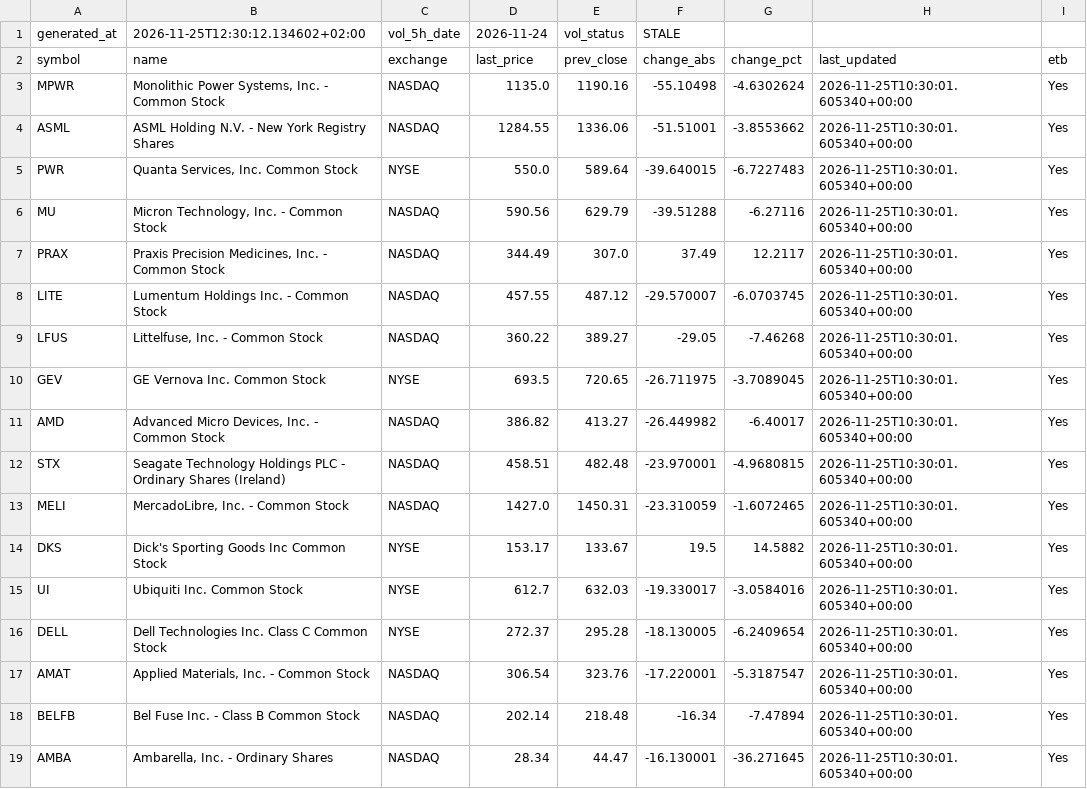
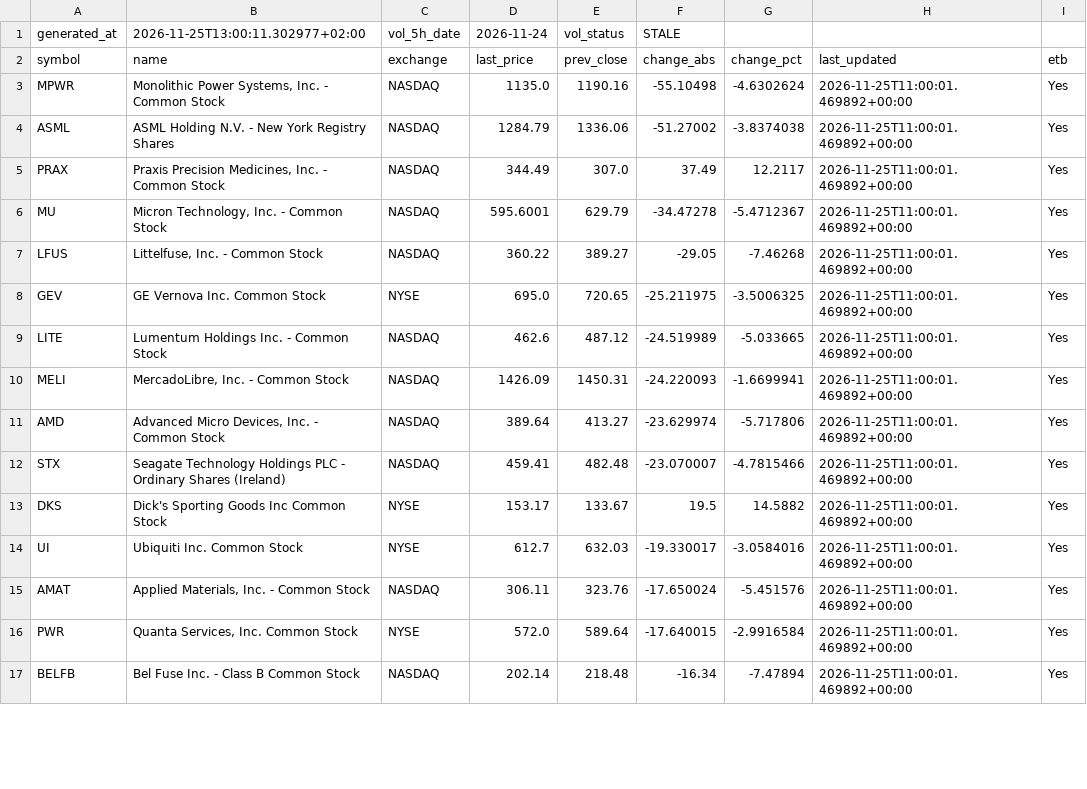
Before and after one commit to alonsadan1970/daily-stocks-data, a CSV file: top_abs.csv, drawn as a sheet; only a part is shown; the diff covers the shown part only.

```diff
--- a/top_abs.csv
+++ b/top_abs.csv
@@ -1,19 +1,17 @@
-generated_at,2026-11-25T12:30:12.134602+02:00,vol_5h_date,2026-11-24,vol_status,STALE
+generated_at,2026-11-25T13:00:11.302977+02:00,vol_5h_date,2026-11-24,vol_status,STALE
 symbol,name,exchange,last_price,prev_close,change_abs,change_pct,last_updated,etb
-MPWR,"Monolithic Power Systems, Inc. - Common Stock",NASDAQ,1135.0,1190.16,-55.10498,-4.6302624,2026-11-25T10:30:01.605340+00:00,Yes
-ASML,ASML Holding N.V. - New York Registry Shares,NASDAQ,1284.55,1336.06,-51.51001,-3.8553662,2026-11-25T10:30:01.605340+00:00,Yes
-PWR,"Quanta Services, Inc. Common Stock",NYSE,550.0,589.64,-39.640015,-6.7227483,2026-11-25T10:30:01.605340+00:00,Yes
-MU,"Micron Technology, Inc. - Common Stock",NASDAQ,590.56,629.79,-39.51288,-6.27116,2026-11-25T10:30:01.605340+00:00,Yes
-PRAX,"Praxis Precision Medicines, Inc. - Common Stock",NASDAQ,344.49,307.0,37.49,12.2117,2026-11-25T10:30:01.605340+00:00,Yes
-LITE,Lumentum Holdings Inc. - Common Stock,NASDAQ,457.55,487.12,-29.570007,-6.0703745,2026-11-25T10:30:01.605340+00:00,Yes
-LFUS,"Littelfuse, Inc. - Common Stock",NASDAQ,360.22,389.27,-29.05,-7.46268,2026-11-25T10:30:01.605340+00:00,Yes
-GEV,GE Vernova Inc. Common Stock,NYSE,693.5,720.65,-26.711975,-3.7089045,2026-11-25T10:30:01.605340+00:00,Yes
-AMD,"Advanced Micro Devices, Inc. - Common Stock",NASDAQ,386.82,413.27,-26.449982,-6.40017,2026-11-25T10:30:01.605340+00:00,Yes
-STX,Seagate Technology Holdings PLC - Ordinary Shares (Ireland),NASDAQ,458.51,482.48,-23.970001,-4.9680815,2026-11-25T10:30:01.605340+00:00,Yes
-MELI,"MercadoLibre, Inc. - Common Stock",NASDAQ,1427.0,1450.31,-23.310059,-1.6072465,2026-11-25T10:30:01.605340+00:00,Yes
-DKS,Dick's Sporting Goods Inc Common Stock,NYSE,153.17,133.67,19.5,14.5882,2026-11-25T10:30:01.605340+00:00,Yes
-UI,Ubiquiti Inc. Common Stock,NYSE,612.7,632.03,-19.330017,-3.0584016,2026-11-25T10:30:01.605340+00:00,Yes
-DELL,Dell Technologies Inc. Class C Common Stock,NYSE,272.37,295.28,-18.130005,-6.2409654,2026-11-25T10:30:01.605340+00:00,Yes
-AMAT,"Applied Materials, Inc. - Common Stock",NASDAQ,306.54,323.76,-17.220001,-5.3187547,2026-11-25T10:30:01.605340+00:00,Yes
-BELFB,Bel Fuse Inc. - Class B Common Stock,NASDAQ,202.14,218.48,-16.34,-7.47894,2026-11-25T10:30:01.605340+00:00,Yes
-AMBA,"Ambarella, Inc. - Ordinary Shares",NASDAQ,28.34,44.47,-16.130001,-36.271645,2026-11-25T10:30:01.605340+00:00,Yes
+MPWR,"Monolithic Power Systems, Inc. - Common Stock",NASDAQ,1135.0,1190.16,-55.10498,-4.6302624,2026-11-25T11:00:01.469892+00:00,Yes
+ASML,ASML Holding N.V. - New York Registry Shares,NASDAQ,1284.79,1336.06,-51.27002,-3.8374038,2026-11-25T11:00:01.469892+00:00,Yes
+PRAX,"Praxis Precision Medicines, Inc. - Common Stock",NASDAQ,344.49,307.0,37.49,12.2117,2026-11-25T11:00:01.469892+00:00,Yes
+MU,"Micron Technology, Inc. - Common Stock",NASDAQ,595.6001,629.79,-34.47278,-5.4712367,2026-11-25T11:00:01.469892+00:00,Yes
+LFUS,"Littelfuse, Inc. - Common Stock",NASDAQ,360.22,389.27,-29.05,-7.46268,2026-11-25T11:00:01.469892+00:00,Yes
+GEV,GE Vernova Inc. Common Stock,NYSE,695.0,720.65,-25.211975,-3.5006325,2026-11-25T11:00:01.469892+00:00,Yes
+LITE,Lumentum Holdings Inc. - Common Stock,NASDAQ,462.6,487.12,-24.519989,-5.033665,2026-11-25T11:00:01.469892+00:00,Yes
+MELI,"MercadoLibre, Inc. - Common Stock",NASDAQ,1426.09,1450.31,-24.220093,-1.6699941,2026-11-25T11:00:01.469892+00:00,Yes
+AMD,"Advanced Micro Devices, Inc. - Common Stock",NASDAQ,389.64,413.27,-23.629974,-5.717806,2026-11-25T11:00:01.469892+00:00,Yes
+STX,Seagate Technology Holdings PLC - Ordinary Shares (Ireland),NASDAQ,459.41,482.48,-23.070007,-4.7815466,2026-11-25T11:00:01.469892+00:00,Yes
+DKS,Dick's Sporting Goods Inc Common Stock,NYSE,153.17,133.67,19.5,14.5882,2026-11-25T11:00:01.469892+00:00,Yes
+UI,Ubiquiti Inc. Common Stock,NYSE,612.7,632.03,-19.330017,-3.0584016,2026-11-25T11:00:01.469892+00:00,Yes
+AMAT,"Applied Materials, Inc. - Common Stock",NASDAQ,306.11,323.76,-17.650024,-5.451576,2026-11-25T11:00:01.469892+00:00,Yes
+PWR,"Quanta Services, Inc. Common Stock",NYSE,572.0,589.64,-17.640015,-2.9916584,2026-11-25T11:00:01.469892+00:00,Yes
+BELFB,Bel Fuse Inc. - Class B Common Stock,NASDAQ,202.14,218.48,-16.34,-7.47894,2026-11-25T11:00:01.469892+00:00,Yes
```
Also changed, not shown: 3 added rows, 1 removed row and 2 edited cells elsewhere in this file, top_abs_200.csv, top_pct.csv.
